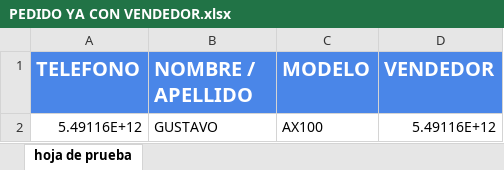
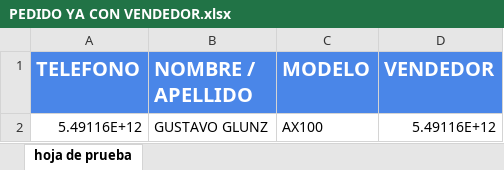
Before and after one commit to Gusgv-arg/3.2.10.MEGAMOTO-WhatsApp, an Excel workbook: excel/PEDIDO YA CON VENDEDOR.xlsx, sheet hoja de prueba, drawn as a sheet; values as stored, in another font and other column widths than the file's, no borders; the diff names each change by its address in the sheet, - before the commit and + after, or states it on an @@ line.

```diff
--- a/excel/PEDIDO YA CON VENDEDOR.xlsx (sheet hoja de prueba)
+++ b/excel/PEDIDO YA CON VENDEDOR.xlsx (sheet hoja de prueba)
-B2 (NOMBRE / APELLIDO): GUSTAVO
+B2 (NOMBRE / APELLIDO): GUSTAVO GLUNZ
```
Also changed, not shown: 28 other files.
